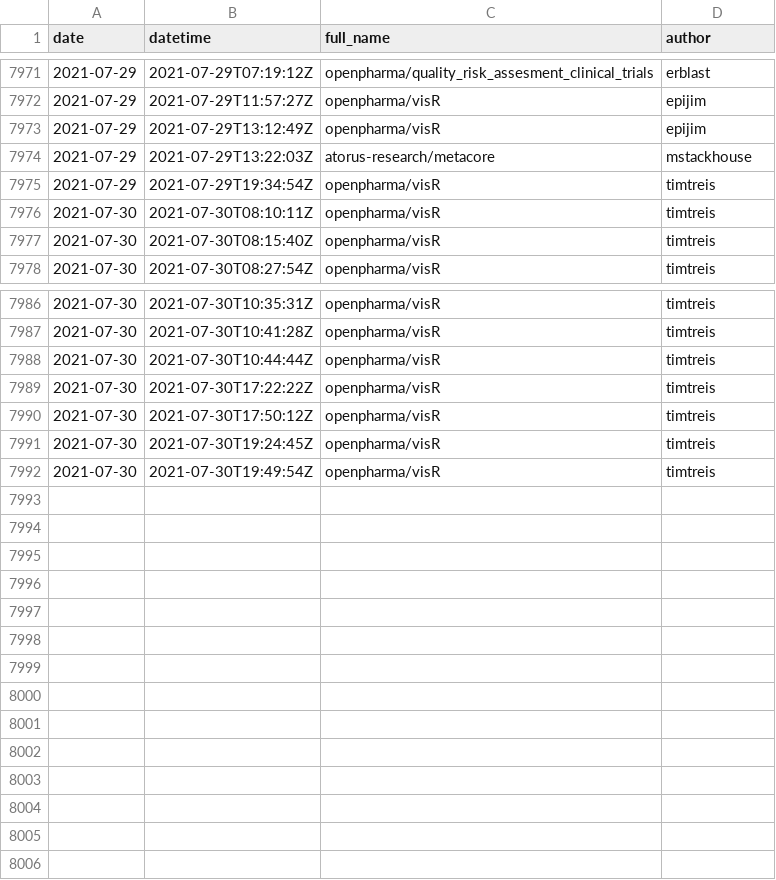
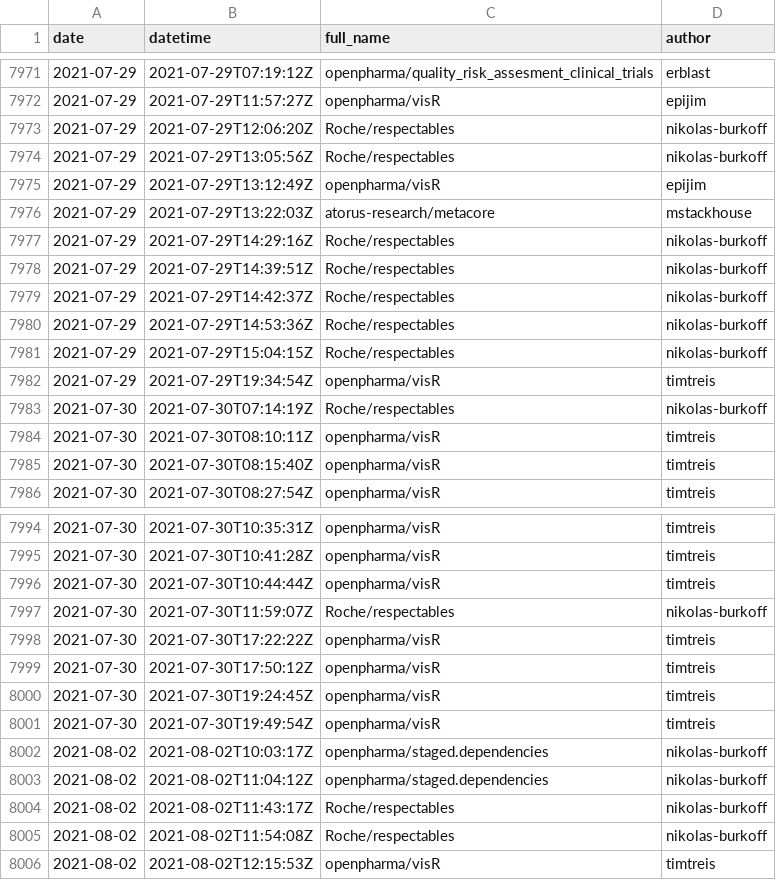
Before and after one commit to openpharma/openpharma_log, a CSV file: all-commits/data.csv, drawn as a sheet; only a part is shown, gaps mark what is left out.

Commit message:
update all-commits

```diff
--- a/all-commits/data.csv
+++ b/all-commits/data.csv
@@ -7972,5 +7972,13 @@
 2021-07-29,"2021-07-29T11:57:27Z","openpharma/visR","epijim"
+2021-07-29,"2021-07-29T12:06:20Z","Roche/respectables","nikolas-burkoff"
+2021-07-29,"2021-07-29T13:05:56Z","Roche/respectables","nikolas-burkoff"
 2021-07-29,"2021-07-29T13:12:49Z","openpharma/visR","epijim"
 2021-07-29,"2021-07-29T13:22:03Z","atorus-research/metacore","mstackhouse"
+2021-07-29,"2021-07-29T14:29:16Z","Roche/respectables","nikolas-burkoff"
+2021-07-29,"2021-07-29T14:39:51Z","Roche/respectables","nikolas-burkoff"
+2021-07-29,"2021-07-29T14:42:37Z","Roche/respectables","nikolas-burkoff"
+2021-07-29,"2021-07-29T14:53:36Z","Roche/respectables","nikolas-burkoff"
+2021-07-29,"2021-07-29T15:04:15Z","Roche/respectables","nikolas-burkoff"
 2021-07-29,"2021-07-29T19:34:54Z","openpharma/visR","timtreis"
+2021-07-30,"2021-07-30T07:14:19Z","Roche/respectables","nikolas-burkoff"
 2021-07-30,"2021-07-30T08:10:11Z","openpharma/visR","timtreis"
@@ -7988,2 +7996,3 @@
 2021-07-30,"2021-07-30T10:44:44Z","openpharma/visR","timtreis"
+2021-07-30,"2021-07-30T11:59:07Z","Roche/respectables","nikolas-burkoff"
 2021-07-30,"2021-07-30T17:22:22Z","openpharma/visR","timtreis"
@@ -7992 +8001,6 @@
 2021-07-30,"2021-07-30T19:49:54Z","openpharma/visR","timtreis"
+2021-08-02,"2021-08-02T10:03:17Z","openpharma/staged.dependencies","nikolas-burkoff"
+2021-08-02,"2021-08-02T11:04:12Z","openpharma/staged.dependencies","nikolas-burkoff"
+2021-08-02,"2021-08-02T11:43:17Z","Roche/respectables","nikolas-burkoff"
+2021-08-02,"2021-08-02T11:54:08Z","Roche/respectables","nikolas-burkoff"
+2021-08-02,"2021-08-02T12:15:53Z","openpharma/visR","timtreis"
```
Also changed, not shown: 3 other files.
